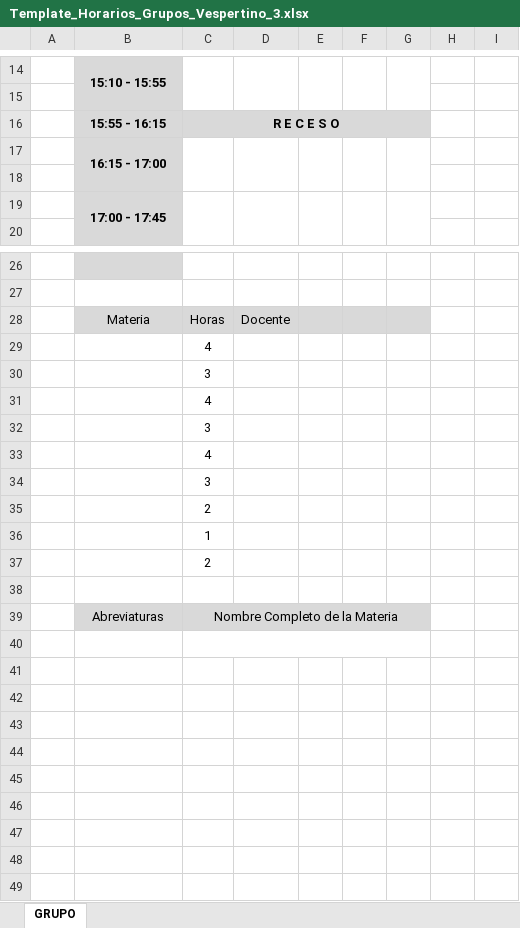
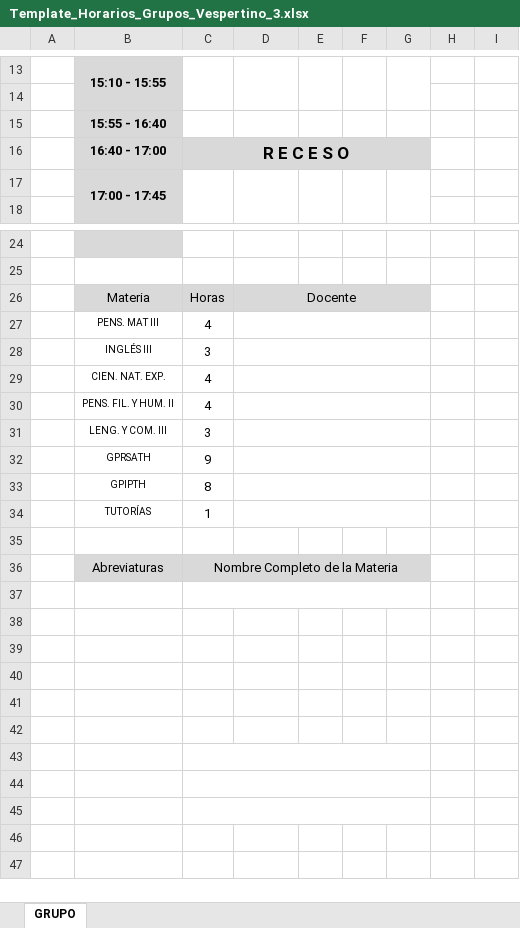
Before and after one commit to licovalibustos/cbtis73, an Excel workbook: Template_Horarios_Grupos_Vespertino_3.xlsx, sheet GRUPO, drawn as a sheet; only a part is shown, gaps mark what is left out; values as stored, in another font and other column widths than the file's, no borders; charts and pictures not drawn; removed rows and columns are numbered as before the commit, all else as after; the diff covers the shown part only; the diff names each change by its address in the sheet, - before the commit and + after, or states it on an @@ line.

Commit message:
chore: actualizar plantillas Excel de horarios por grupo

```diff
--- a/Template_Horarios_Grupos_Vespertino_3.xlsx (sheet GRUPO)
+++ b/Template_Horarios_Grupos_Vespertino_3.xlsx (sheet GRUPO)
+row 15:  | 15:55 - 16:40
-B16: 15:55 - 16:15
+B16: 16:40 - 17:00
@@ C16 text size: larger @@
-row 17:  | 16:15 - 17:00
-row 18: (empty)
+D26:G26 merged
-B27: (empty)
+B27: PENS. MAT III
+D27:G27 merged
-B28: (empty)
+B28: INGLÉS III
+D28:G28 merged
-B29: (empty)
+B29: CIEN. NAT. EXP.
+D29:G29 merged
-row 32:  |  | 3
-B30: (empty)
+B30: PENS. FIL. Y HUM. II
+D30:G30 merged
-B31: (empty)
+B31: LENG. Y COM. III
+D31:G31 merged
-row 35:  |  | 2
-row 36:  |  | 1
-row 37:  |  | 2
+row 32:  | GPRSATH | 9
+row 33:  | GPIPTH | 8
+row 34:  | TUTORÍAS | 1
+row 37: (empty)
-C40:G40 merged
+C43:G43 merged
+C44:G44 merged
+C45:G45 merged
```
Also changed, not shown: 3 removed rows, 3 edited cells and merged cells elsewhere in this sheet, hidden cells, charts or pictures, Template_Horarios_Grupos_Matutino_5.xlsx, Template_Horarios_Grupos_Vespertino_5.xlsx.
